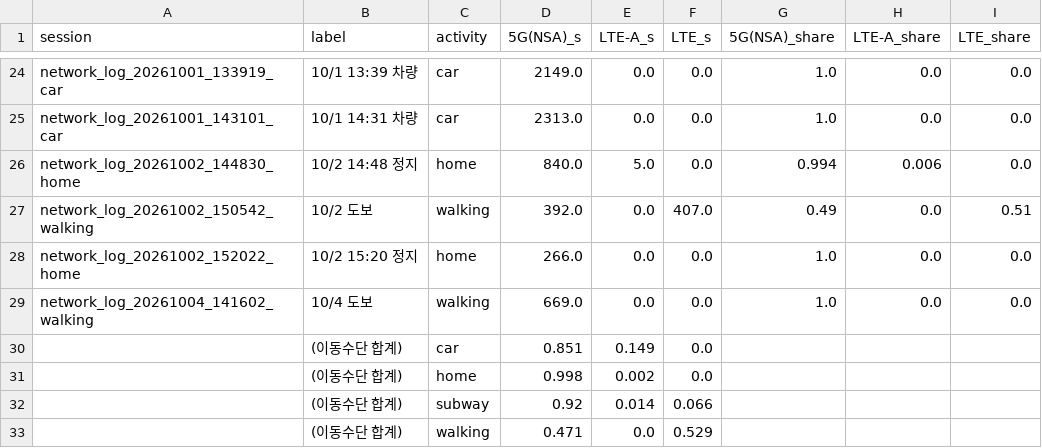
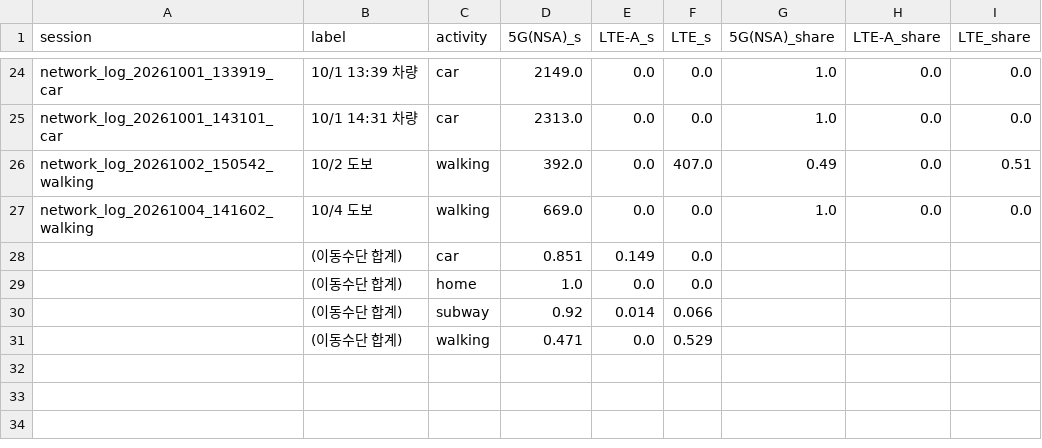
Before and after one commit to JosephHsm/NetworkTrackerApp, a CSV file: analysis_output/stats/rat_share.csv, drawn as a sheet; only a part is shown, gaps mark what is left out.

```diff
--- a/analysis_output/stats/rat_share.csv
+++ b/analysis_output/stats/rat_share.csv
@@ -25,8 +25,6 @@ network_log_20261001_133919_car,10/1 13:39 차량,car,2149.0,0.0,0.0,1.0,0.0,0.0
 network_log_20261001_143101_car,10/1 14:31 차량,car,2313.0,0.0,0.0,1.0,0.0,0.0
-network_log_20261002_144830_home,10/2 14:48 정지,home,840.0,5.0,0.0,0.994,0.006,0.0
 network_log_20261002_150542_walking,10/2 도보,walking,392.0,0.0,407.0,0.49,0.0,0.51
-network_log_20261002_152022_home,10/2 15:20 정지,home,266.0,0.0,0.0,1.0,0.0,0.0
 network_log_20261004_141602_walking,10/4 도보,walking,669.0,0.0,0.0,1.0,0.0,0.0
 ,(이동수단 합계),car,0.851,0.149,0.0,,,
-,(이동수단 합계),home,0.998,0.002,0.0,,,
+,(이동수단 합계),home,1.0,0.0,0.0,,,
 ,(이동수단 합계),subway,0.92,0.014,0.066,,,
```
Also changed, not shown: analysis_output/stats/cell_segments.csv, analysis_output/stats/enb_segments.csv, 12 other files.
